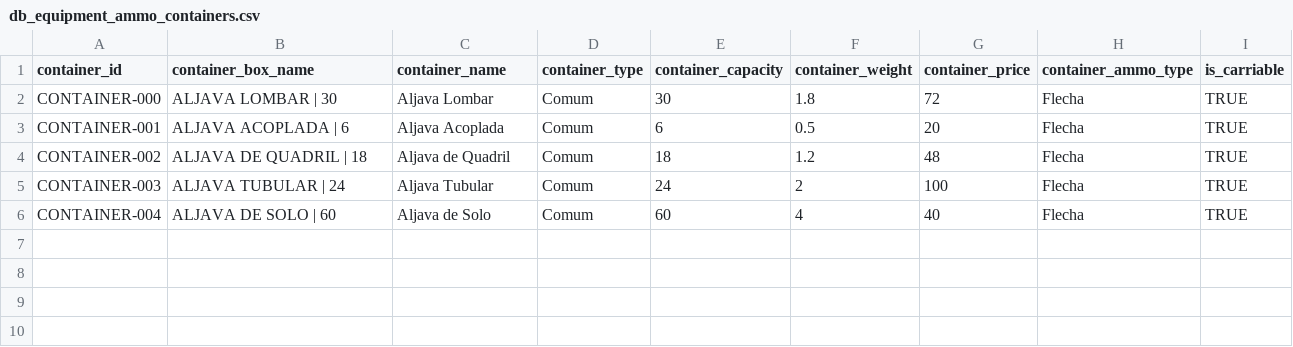
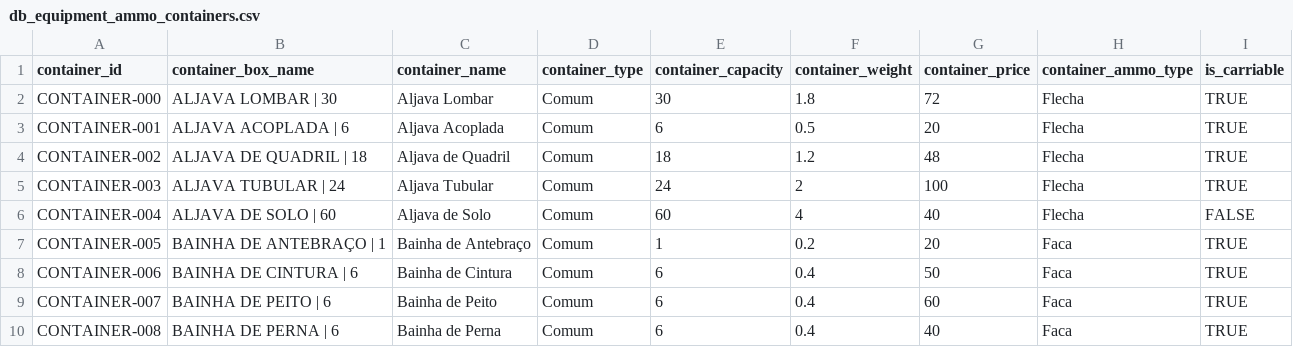
Before and after one commit to data-poet/archivumSheet, a CSV file: data/db_equipment_ammo_containers.csv, drawn as a sheet.

```diff
--- a/data/db_equipment_ammo_containers.csv
+++ b/data/db_equipment_ammo_containers.csv
@@ -5,2 +5,6 @@ CONTAINER-002,ALJAVA DE QUADRIL | 18,Aljava de Quadril,Comum,18,1.2,48,Flecha,TR
 CONTAINER-003,ALJAVA TUBULAR | 24,Aljava Tubular,Comum,24,2,100,Flecha,TRUE
-CONTAINER-004,ALJAVA DE SOLO | 60,Aljava de Solo,Comum,60,4,40,Flecha,TRUE
+CONTAINER-004,ALJAVA DE SOLO | 60,Aljava de Solo,Comum,60,4,40,Flecha,FALSE
+CONTAINER-005,BAINHA DE ANTEBRAÇO | 1,Bainha de Antebraço,Comum,1,0.2,20,Faca,TRUE
+CONTAINER-006,BAINHA DE CINTURA | 6,Bainha de Cintura,Comum,6,0.4,50,Faca,TRUE
+CONTAINER-007,BAINHA DE PEITO | 6,Bainha de Peito,Comum,6,0.4,60,Faca,TRUE
+CONTAINER-008,BAINHA DE PERNA | 6,Bainha de Perna,Comum,6,0.4,40,Faca,TRUE
```
Also changed, not shown: data/db_equipment_ammo.csv, data/db_equipment_ranged_weapons.csv, 1 other file.
